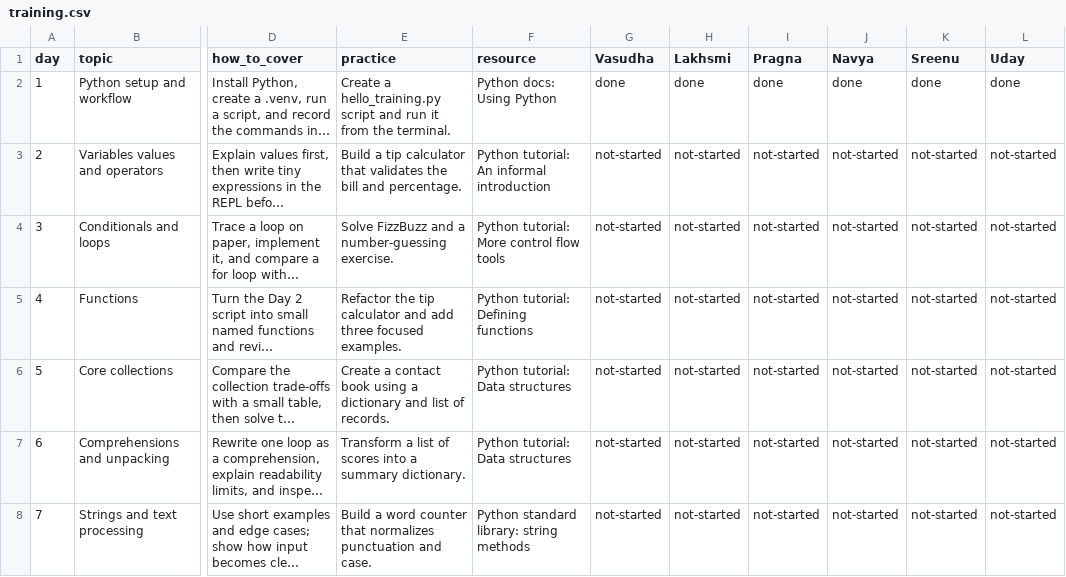
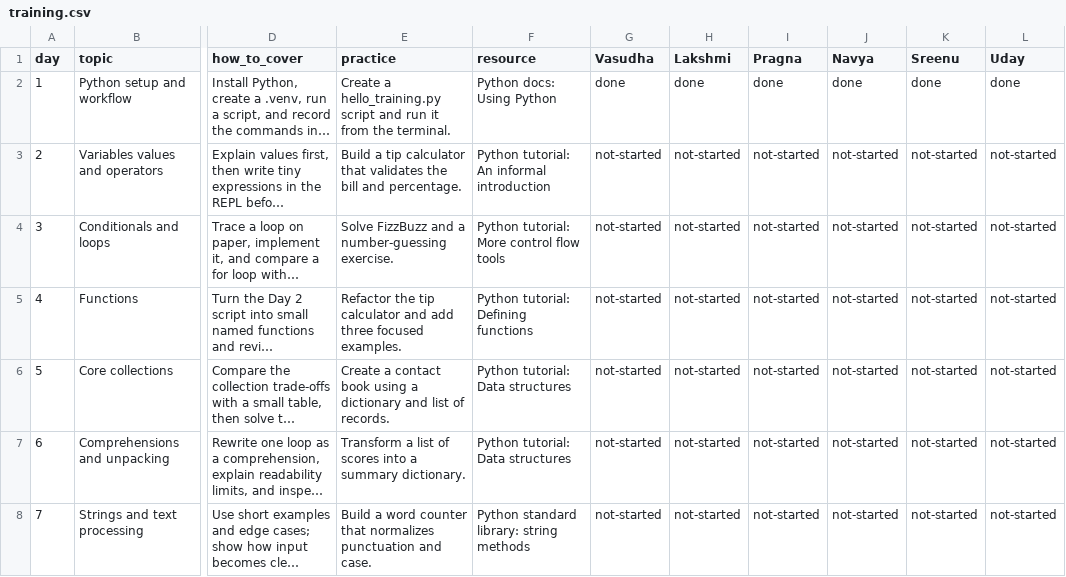
Before and after one commit to sukurcf/training-ttt, a CSV file: data/training.csv, drawn as a sheet; only a part is shown, gaps mark what is left out; long unchanged cells end in …; the diff names each change by its address in the sheet, - before the commit and + after, or states it on an @@ line.

Commit message:
Rename learner to Lakshmi

```diff
--- a/data/training.csv
+++ b/data/training.csv
-H1: Lakhsmi
+H1: Lakshmi
```
Also changed, not shown: 4 other files.
